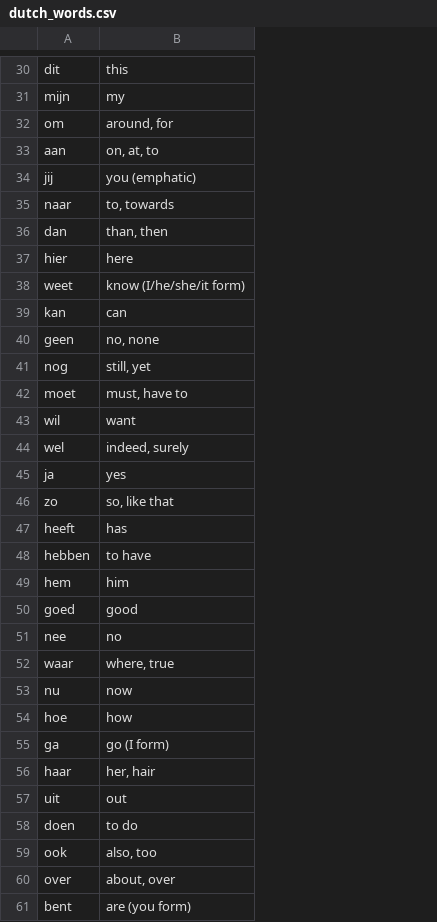
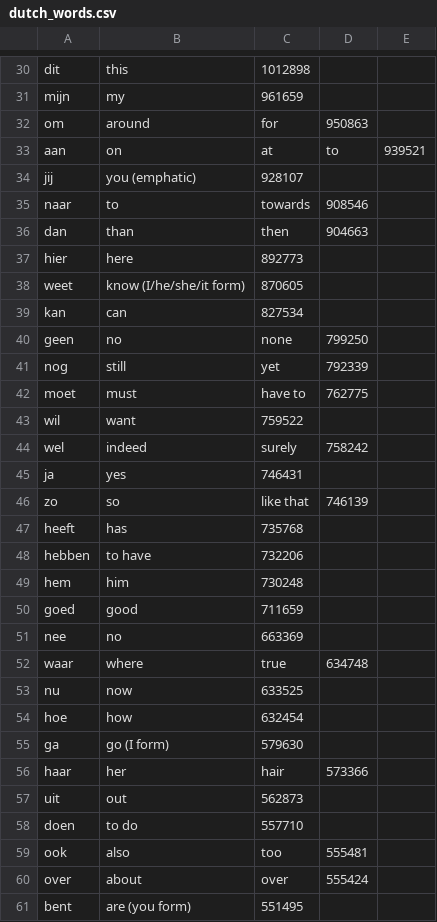
Before and after one commit to SachchitMishra/dutch_quiz, a CSV file: dutch_words.csv, drawn as a sheet; only a part is shown, gaps mark what is left out; the diff covers the shown part only; the diff names each change by its address in the sheet, - before the commit and + after, or states it on an @@ line.

```diff
--- a/dutch_words.csv
+++ b/dutch_words.csv
+column C, rows 30-61: 1012898 | 961659 | for | at | 928107 | towards | then | 892773 | 870605 | 827534 | none | yet | have to | 759522 | surely | 746431 | like that | 735768 | 732206 | 730248 | 711659 | 663369 | true | 633525 | 632454 | 579630 | hair | 562873 | 557710 | too | over | 551495
+column D, rows 32-60: 950863 | to |  | 908546 | 904663 |  |  |  | 799250 | 792339 | 762775 |  | 758242 |  | 746139 |  |  |  |  |  | 634748 |  |  |  | 573366 |  |  | 555481 | 555424
+column E, row 33: 939521
-B32: around, for
+B32: around
-B33: on, at, to
+B33: on
-B35: to, towards
+B35: to
-B36: than, then
+B36: than
-B40: no, none
+B40: no
-B41: still, yet
+B41: still
-B42: must, have to
+B42: must
-B44: indeed, surely
+B44: indeed
-B46: so, like that
+B46: so
-B52: where, true
+B52: where
-B56: her, hair
+B56: her
-B59: also, too
+B59: also
-B60: about, over
+B60: about
```
Also changed, not shown: 10 edited cells elsewhere in this file, 1 other file.
